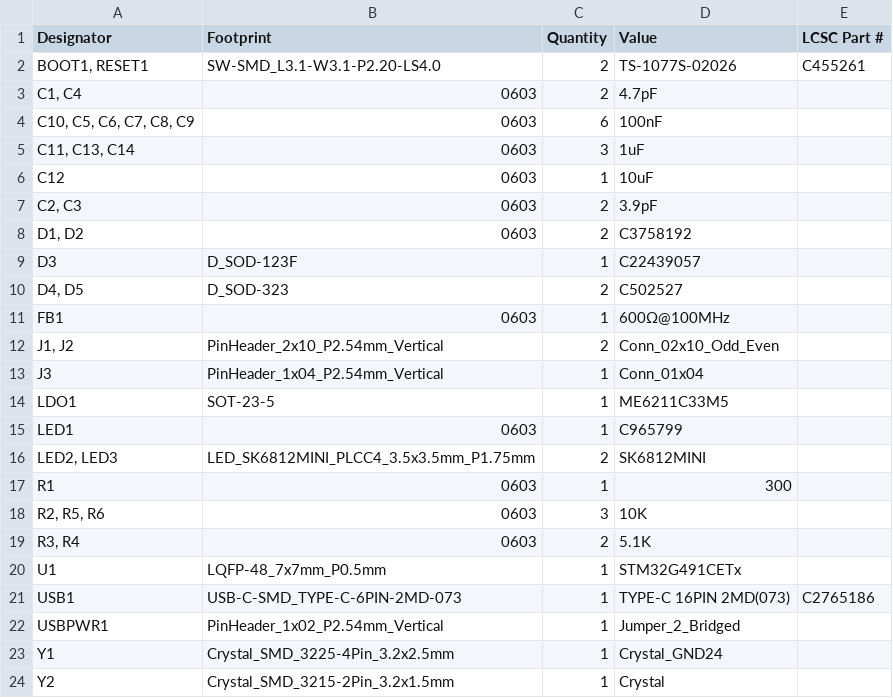
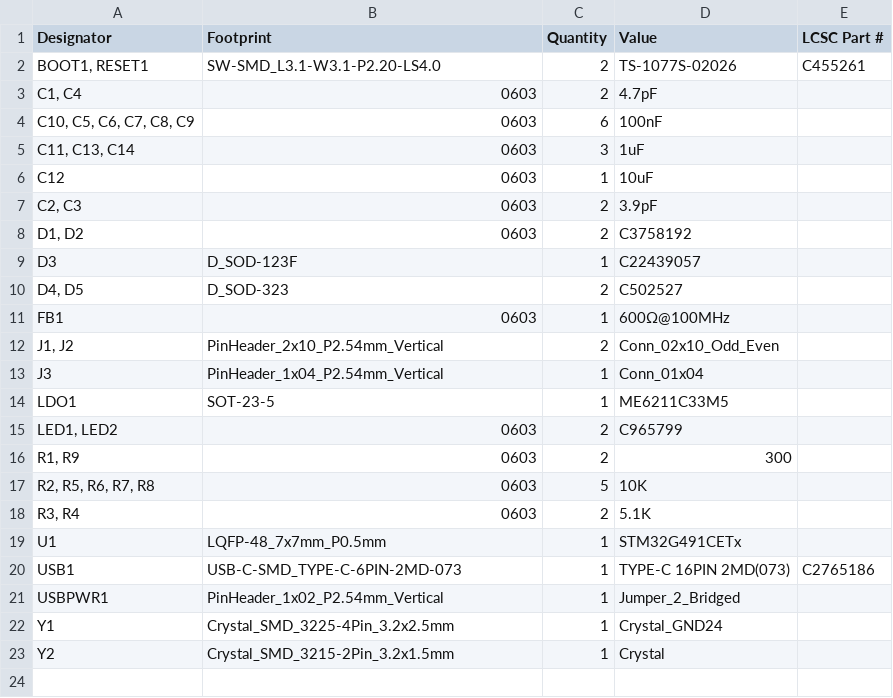
Before and after one commit to Froggy111/foosball-bot, a CSV file: v1/hardware/pcbs/test-boards/STM32G491CET6/production/bom.csv, drawn as a sheet.

```diff
--- a/v1/hardware/pcbs/test-boards/STM32G491CET6/production/bom.csv
+++ b/v1/hardware/pcbs/test-boards/STM32G491CET6/production/bom.csv
@@ -14,6 +14,5 @@ J3,PinHeader_1x04_P2.54mm_Vertical,1,Conn_01x04,
 LDO1,SOT-23-5,1,ME6211C33M5,
-LED1,0603,1,C965799,
-"LED2, LED3",LED_SK6812MINI_PLCC4_3.5x3.5mm_P1.75mm,2,SK6812MINI,
-R1,0603,1,300,
-"R2, R5, R6",0603,3,10K,
+"LED1, LED2",0603,2,C965799,
+"R1, R9",0603,2,300,
+"R2, R5, R6, R7, R8",0603,5,10K,
 "R3, R4",0603,2,5.1K,
```
Also changed, not shown: v1/hardware/pcbs/test-boards/STM32G491CET6/production/designators.csv, v1/hardware/pcbs/test-boards/STM32G491CET6/production/positions.csv, 4 other files.
